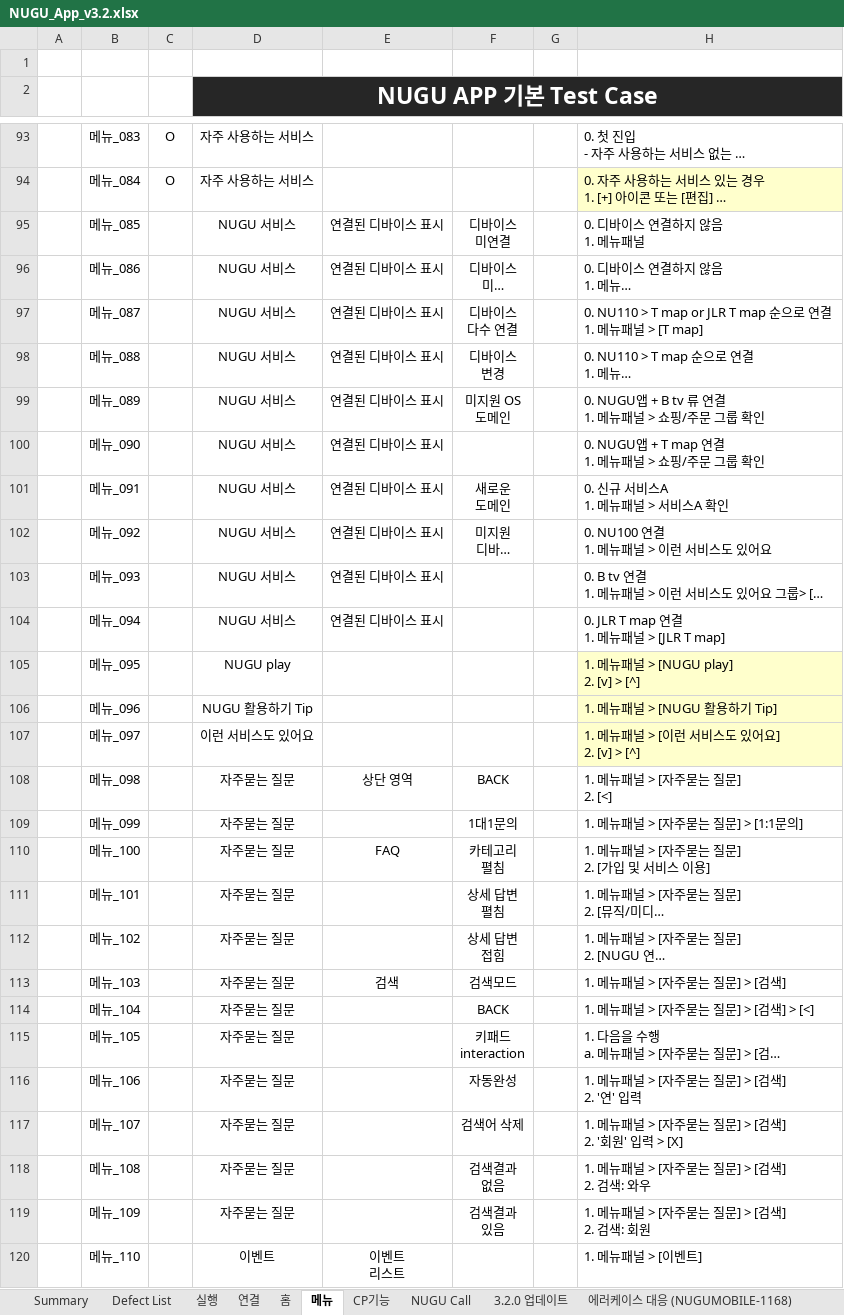
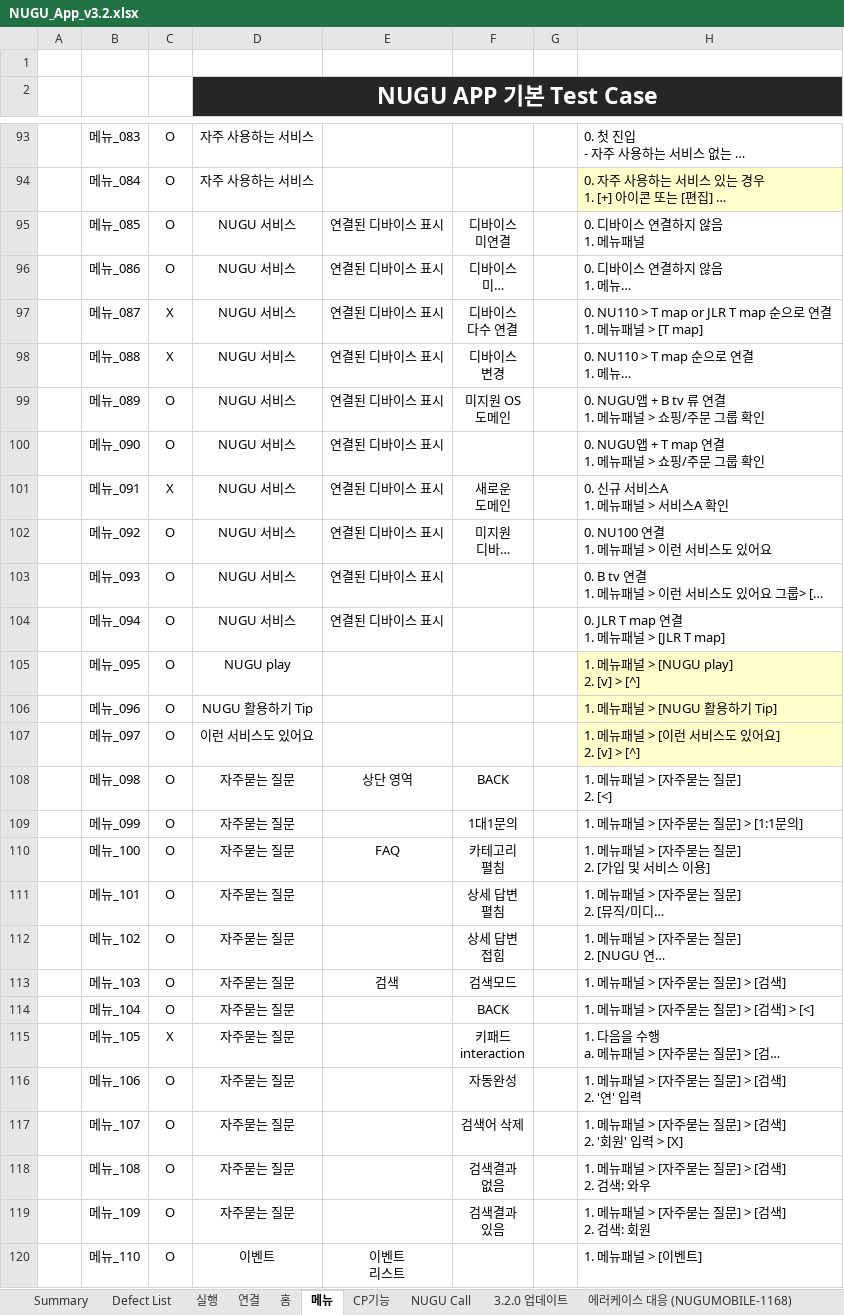
Before and after one commit to ksszidane/App_NuguApp_Regression, an Excel workbook: TC/NUGU_App_v3.2.xlsx, sheet 메뉴, drawn as a sheet; only a part is shown, gaps mark what is left out; long unchanged cells end in …; values as stored, in another font and other column widths than the file's, no borders; conditional formats not drawn; the diff covers the shown part only; the diff names each change by its address in the sheet, - before the commit and + after, or states it on an @@ line.

```diff
--- a/TC/NUGU_App_v3.2.xlsx (sheet 메뉴)
+++ b/TC/NUGU_App_v3.2.xlsx (sheet 메뉴)
-C95:C96: (empty)
+C95:C96: O
-C97:C98: (empty)
+C97:C98: X
-C99:C100: (empty)
+C99:C100: O
-C101: (empty)
+C101: X
-C102:C114: (empty)
+C102:C114: O
-C115: (empty)
+C115: X
-C116:C120: (empty)
+C116:C120: O
```
Also changed, not shown: 12 edited cells elsewhere in this sheet, 31 other files.
